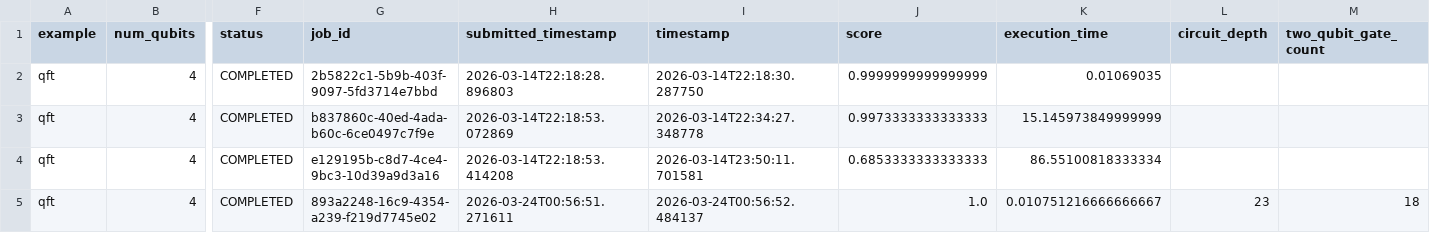
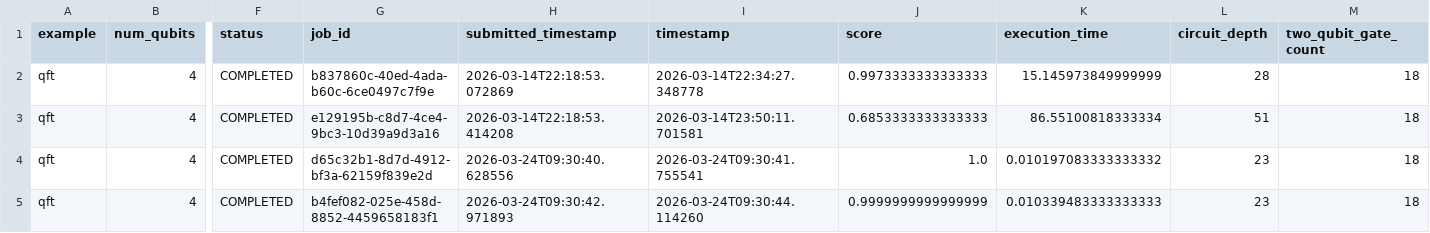
Before and after one commit to Classiq/classiq-library, a CSV file: benchmarking/benchmarks/data/qft4.csv, drawn as a sheet; only a part is shown, gaps mark what is left out; removed rows and columns are numbered as before the commit, all else as after; rows hold the shown columns only; the diff names each change by its address in the sheet, - before the commit and + after, or states it on an @@ line.

Commit message:
add qprog details for all examples and a fixed list of 2q gates

```diff
--- a/benchmarking/benchmarks/data/qft4.csv
+++ b/benchmarking/benchmarks/data/qft4.csv
-row 2: qft | 4 | COMPLETED | 2b5822c1-5b9b-403f-9097-5fd3714e7bbd | 2026-03-14T22:18:28.896803 | 2026-03-14T22:18:30.287750 | 0.9999999999999999 | 0.01069035
-L2 (circuit_depth): (empty)
+L2 (circuit_depth): 28
-M2:M3 (two_qubit_gate_count): (empty)
+M2:M3 (two_qubit_gate_count): 18
-L3 (circuit_depth): (empty)
+L3 (circuit_depth): 51
-G4 (job_id): 893a2248-16c9-4354-a239-f219d7745e02
+G4 (job_id): d65c32b1-8d7d-4912-bf3a-62159f839e2d
-H4 (submitted_timestamp): 2026-03-24T00:56:51.271611
+H4 (submitted_timestamp): 2026-03-24T09:30:40.628556
-I4 (timestamp): 2026-03-24T00:56:52.484137
+I4 (timestamp): 2026-03-24T09:30:41.755541
-K4 (execution_time): 0.010751216666666667
+K4 (execution_time): 0.010197083333333332
+row 5: qft | 4 | COMPLETED | b4fef082-025e-458d-8852-4459658183f1 | 2026-03-24T09:30:42.971893 | 2026-03-24T09:30:44.114260 | 0.9999999999999999 | 0.010339483333333333 | 23 | 18
```
Also changed, not shown: benchmarking/benchmarks/data/adder4.csv, benchmarking/benchmarks/data/grover4.csv, 20 other files.
